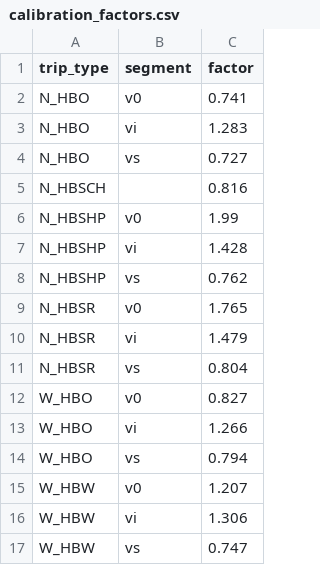
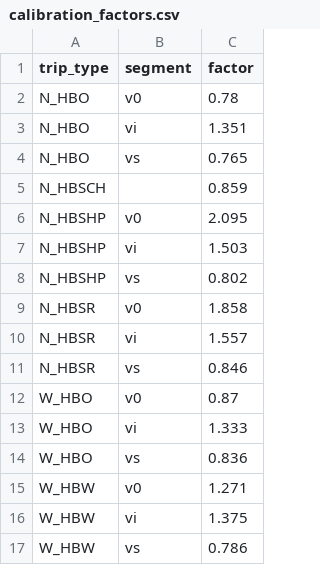
Before and after one commit to Caliper-Corporation/Reno_TDM, a CSV file: master/resident/generation/calibration_factors.csv, drawn as a sheet.

Commit message:
Revert "Adjust trip gen calib factors"
This reverts commit f17de5416df556e2b4405463a07ba7b33271a46d.

```diff
--- a/master/resident/generation/calibration_factors.csv
+++ b/master/resident/generation/calibration_factors.csv
@@ -1,17 +1,17 @@
 trip_type,segment,factor
-N_HBO,v0,0.741
-N_HBO,vi,1.283
-N_HBO,vs,0.727
-N_HBSCH,,0.816
-N_HBSHP,v0,1.99
-N_HBSHP,vi,1.428
-N_HBSHP,vs,0.762
-N_HBSR,v0,1.765
-N_HBSR,vi,1.479
-N_HBSR,vs,0.804
-W_HBO,v0,0.827
-W_HBO,vi,1.266
-W_HBO,vs,0.794
-W_HBW,v0,1.207
-W_HBW,vi,1.306
-W_HBW,vs,0.747
+N_HBO,v0,0.78
+N_HBO,vi,1.351
+N_HBO,vs,0.765
+N_HBSCH,,0.859
+N_HBSHP,v0,2.095
+N_HBSHP,vi,1.503
+N_HBSHP,vs,0.802
+N_HBSR,v0,1.858
+N_HBSR,vi,1.557
+N_HBSR,vs,0.846
+W_HBO,v0,0.87
+W_HBO,vi,1.333
+W_HBO,vs,0.836
+W_HBW,v0,1.271
+W_HBW,vi,1.375
+W_HBW,vs,0.786
```
